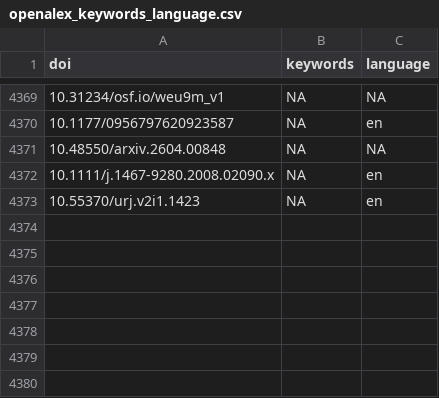
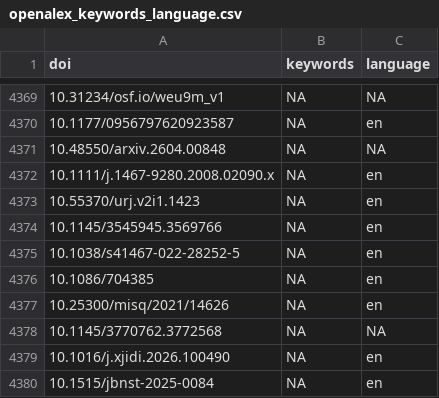
Before and after one commit to forrtproject/FReD-data, a CSV file: cache/openalex_keywords_language.csv, drawn as a sheet; only a part is shown, gaps mark what is left out.

```diff
--- a/cache/openalex_keywords_language.csv
+++ b/cache/openalex_keywords_language.csv
@@ -4373 +4373,8 @@
 "10.55370/urj.v2i1.1423",NA,"en"
+"10.1145/3545945.3569766",NA,"en"
+"10.1038/s41467-022-28252-5",NA,"en"
+"10.1086/704385",NA,"en"
+"10.25300/misq/2021/14626",NA,"en"
+"10.1145/3770762.3772568",NA,NA
+"10.1016/j.xjidi.2026.100490",NA,"en"
+"10.1515/jbnst-2025-0084",NA,"en"
```
Also changed, not shown: cache/unpaywall_oa.csv, output/flora_export_log.csv, 5 other files.
